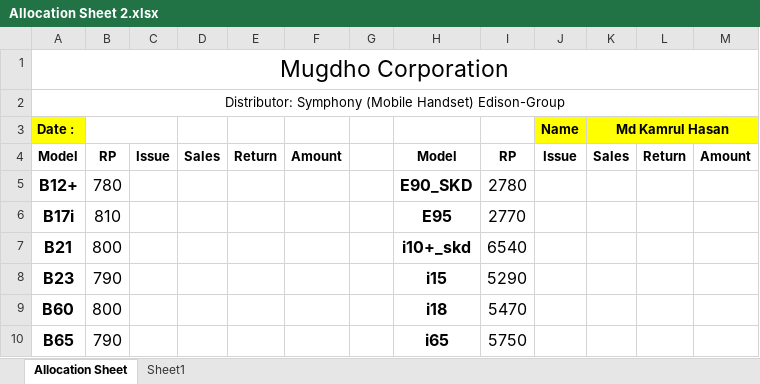
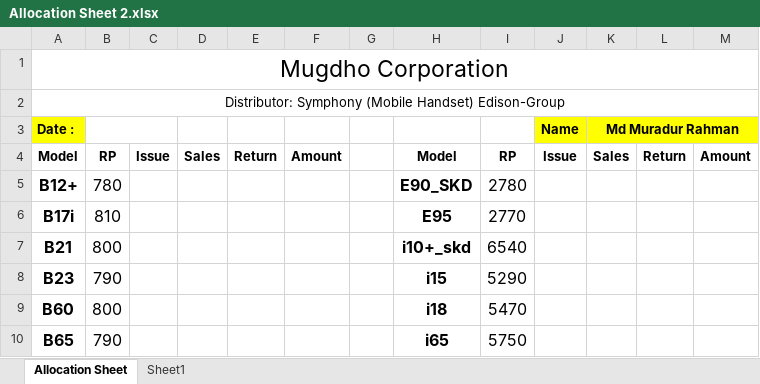
Before and after one commit to rahinul/Mugdho-Corporation, an Excel workbook: Others/Allocation Sheet 2.xlsx, sheet Allocation Sheet, drawn as a sheet; only a part is shown; values as stored, in another font and other column widths than the file's, no borders; charts and pictures not drawn; the diff names each change by its address in the sheet, - before the commit and + after, or states it on an @@ line.

```diff
--- a/Others/Allocation Sheet 2.xlsx (sheet Allocation Sheet)
+++ b/Others/Allocation Sheet 2.xlsx (sheet Allocation Sheet)
-K3: Md Kamrul Hasan
+K3: Md Muradur Rahman
```
Also changed, not shown: 8 other files.
